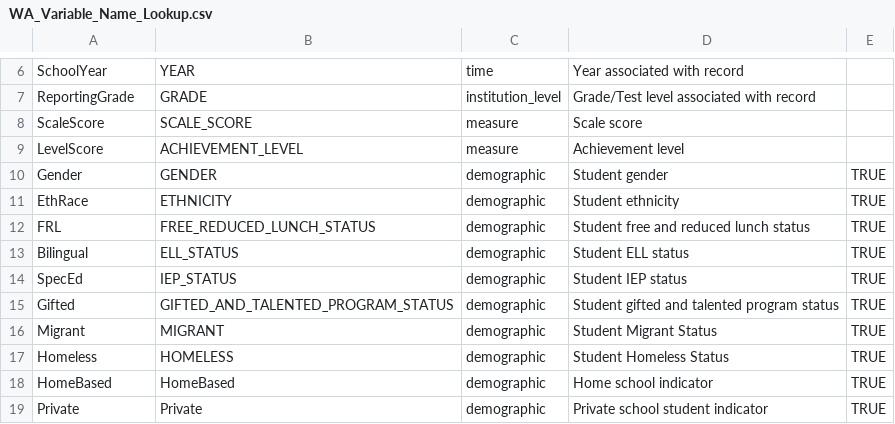
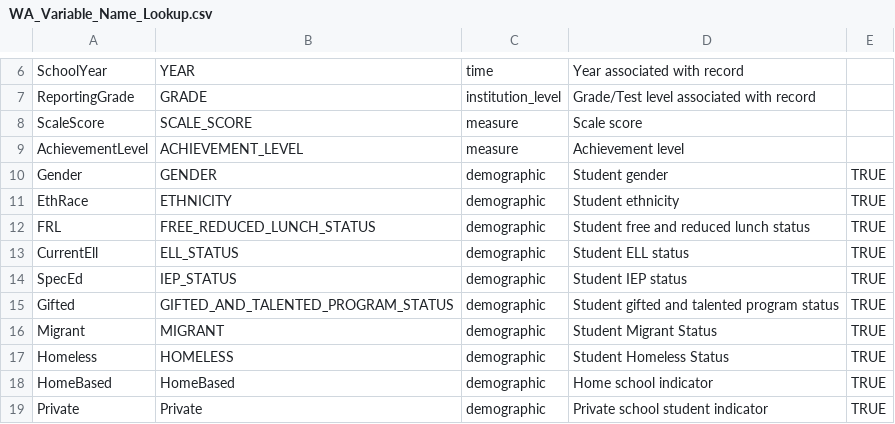
Before and after one commit to CenterForAssessment/SGPstateData, a CSV file: Variable_Name_Lookup/WA_Variable_Name_Lookup.csv, drawn as a sheet; only a part is shown, gaps mark what is left out.

Commit message:
WA Variable Name Lookup Updates

```diff
--- a/Variable_Name_Lookup/WA_Variable_Name_Lookup.csv
+++ b/Variable_Name_Lookup/WA_Variable_Name_Lookup.csv
@@ -8,3 +8,3 @@ ReportingGrade,GRADE,institution_level,Grade/Test level associated with record,
 ScaleScore,SCALE_SCORE,measure,Scale score,
-LevelScore,ACHIEVEMENT_LEVEL,measure,Achievement level,
+AchievementLevel,ACHIEVEMENT_LEVEL,measure,Achievement level,
 Gender,GENDER,demographic,Student gender,TRUE
@@ -12,3 +12,3 @@ EthRace,ETHNICITY,demographic,Student ethnicity,TRUE
 FRL,FREE_REDUCED_LUNCH_STATUS,demographic,Student free and reduced lunch status,TRUE
-Bilingual,ELL_STATUS,demographic,Student ELL status,TRUE
+CurrentEll,ELL_STATUS,demographic,Student ELL status,TRUE
 SpecEd,IEP_STATUS,demographic,Student IEP status,TRUE
```
